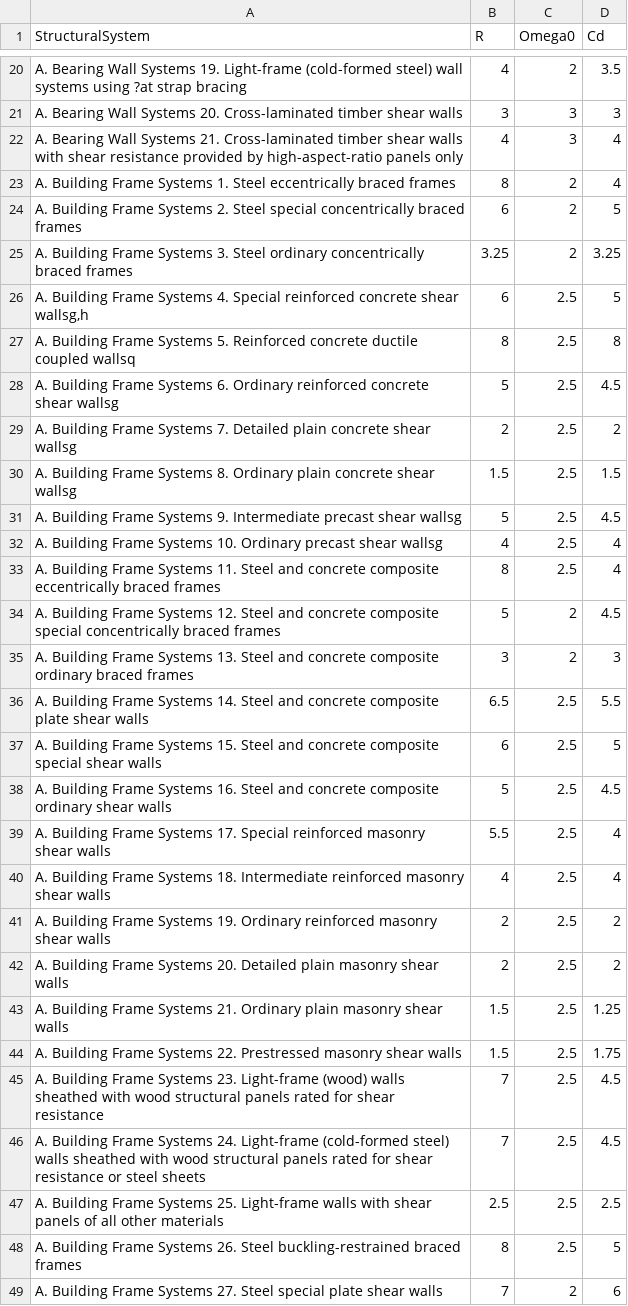
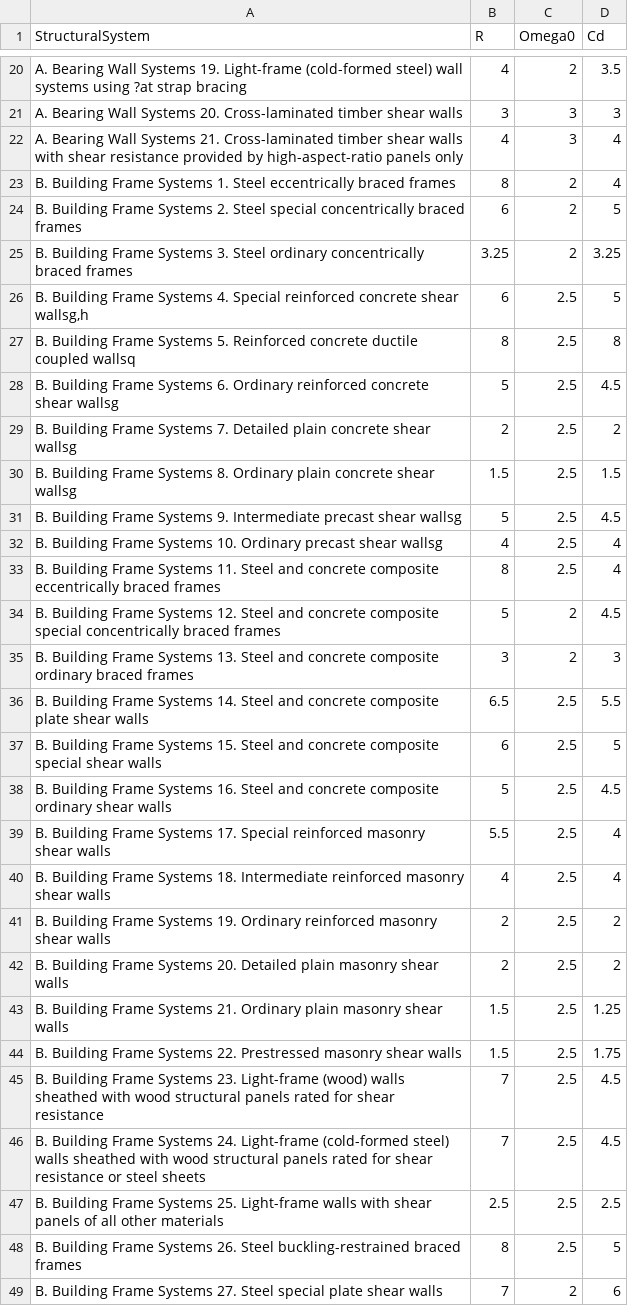
Before and after one commit to Githbhatia/Streamlit_ASCE722Spectra, a CSV file: ASCE722StructuralSystems.csv, drawn as a sheet; only a part is shown, gaps mark what is left out; the diff covers the shown part only.

```diff
--- a/ASCE722StructuralSystems.csv
+++ b/ASCE722StructuralSystems.csv
@@ -22,28 +22,28 @@ A. Bearing Wall Systems 20. Cross-laminated timber shear walls,3,3,3
 A. Bearing Wall Systems 21. Cross-laminated timber shear walls with shear resistance provided by high-aspect-ratio panels only,4,3,4
-A. Building Frame Systems 1. Steel eccentrically braced frames,8,2,4
-A. Building Frame Systems 2. Steel special concentrically braced frames,6,2,5
-A. Building Frame Systems 3. Steel ordinary concentrically braced frames,3.25,2,3.25
-"A. Building Frame Systems 4. Special reinforced concrete shear wallsg,h",6,2.5,5
-A. Building Frame Systems 5. Reinforced concrete ductile coupled wallsq,8,2.5,8
-A. Building Frame Systems 6. Ordinary reinforced concrete shear wallsg,5,2.5,4.5
-A. Building Frame Systems 7. Detailed plain concrete shear wallsg,2,2.5,2
-A. Building Frame Systems 8. Ordinary plain concrete shear wallsg,1.5,2.5,1.5
-A. Building Frame Systems 9. Intermediate precast shear wallsg,5,2.5,4.5
-A. Building Frame Systems 10. Ordinary precast shear wallsg,4,2.5,4
-A. Building Frame Systems 11. Steel and concrete composite eccentrically braced frames,8,2.5,4
-A. Building Frame Systems 12. Steel and concrete composite special concentrically braced frames,5,2,4.5
-A. Building Frame Systems 13. Steel and concrete composite ordinary braced frames,3,2,3
-A. Building Frame Systems 14. Steel and concrete composite plate shear walls,6.5,2.5,5.5
-A. Building Frame Systems 15. Steel and concrete composite special shear walls,6,2.5,5
-A. Building Frame Systems 16. Steel and concrete composite ordinary shear walls,5,2.5,4.5
-A. Building Frame Systems 17. Special reinforced masonry shear walls,5.5,2.5,4
-A. Building Frame Systems 18. Intermediate reinforced masonry shear walls,4,2.5,4
-A. Building Frame Systems 19. Ordinary reinforced masonry shear walls,2,2.5,2
-A. Building Frame Systems 20. Detailed plain masonry shear walls,2,2.5,2
-A. Building Frame Systems 21. Ordinary plain masonry shear walls,1.5,2.5,1.25
-A. Building Frame Systems 22. Prestressed masonry shear walls,1.5,2.5,1.75
-A. Building Frame Systems 23. Light-frame (wood) walls sheathed with wood structural panels rated for shear resistance,7,2.5,4.5
-A. Building Frame Systems 24. Light-frame (cold-formed steel) walls sheathed with wood structural panels rated for shear resistance or steel sheets,7,2.5,4.5
-A. Building Frame Systems 25. Light-frame walls with shear panels of all other materials,2.5,2.5,2.5
-A. Building Frame Systems 26. Steel buckling-restrained braced frames,8,2.5,5
-A. Building Frame Systems 27. Steel special plate shear walls,7,2,6
+B. Building Frame Systems 1. Steel eccentrically braced frames,8,2,4
+B. Building Frame Systems 2. Steel special concentrically braced frames,6,2,5
+B. Building Frame Systems 3. Steel ordinary concentrically braced frames,3.25,2,3.25
+"B. Building Frame Systems 4. Special reinforced concrete shear wallsg,h",6,2.5,5
+B. Building Frame Systems 5. Reinforced concrete ductile coupled wallsq,8,2.5,8
+B. Building Frame Systems 6. Ordinary reinforced concrete shear wallsg,5,2.5,4.5
+B. Building Frame Systems 7. Detailed plain concrete shear wallsg,2,2.5,2
+B. Building Frame Systems 8. Ordinary plain concrete shear wallsg,1.5,2.5,1.5
+B. Building Frame Systems 9. Intermediate precast shear wallsg,5,2.5,4.5
+B. Building Frame Systems 10. Ordinary precast shear wallsg,4,2.5,4
+B. Building Frame Systems 11. Steel and concrete composite eccentrically braced frames,8,2.5,4
+B. Building Frame Systems 12. Steel and concrete composite special concentrically braced frames,5,2,4.5
+B. Building Frame Systems 13. Steel and concrete composite ordinary braced frames,3,2,3
+B. Building Frame Systems 14. Steel and concrete composite plate shear walls,6.5,2.5,5.5
+B. Building Frame Systems 15. Steel and concrete composite special shear walls,6,2.5,5
+B. Building Frame Systems 16. Steel and concrete composite ordinary shear walls,5,2.5,4.5
+B. Building Frame Systems 17. Special reinforced masonry shear walls,5.5,2.5,4
+B. Building Frame Systems 18. Intermediate reinforced masonry shear walls,4,2.5,4
+B. Building Frame Systems 19. Ordinary reinforced masonry shear walls,2,2.5,2
+B. Building Frame Systems 20. Detailed plain masonry shear walls,2,2.5,2
+B. Building Frame Systems 21. Ordinary plain masonry shear walls,1.5,2.5,1.25
+B. Building Frame Systems 22. Prestressed masonry shear walls,1.5,2.5,1.75
+B. Building Frame Systems 23. Light-frame (wood) walls sheathed with wood structural panels rated for shear resistance,7,2.5,4.5
+B. Building Frame Systems 24. Light-frame (cold-formed steel) walls sheathed with wood structural panels rated for shear resistance or steel sheets,7,2.5,4.5
+B. Building Frame Systems 25. Light-frame walls with shear panels of all other materials,2.5,2.5,2.5
+B. Building Frame Systems 26. Steel buckling-restrained braced frames,8,2.5,5
+B. Building Frame Systems 27. Steel special plate shear walls,7,2,6
```
Also changed, not shown: 1 edited cell elsewhere in this file, ASCE722Ch13.csv, 1 other file.
